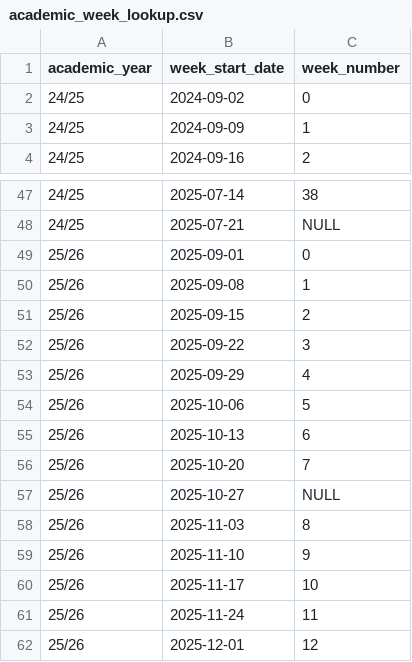
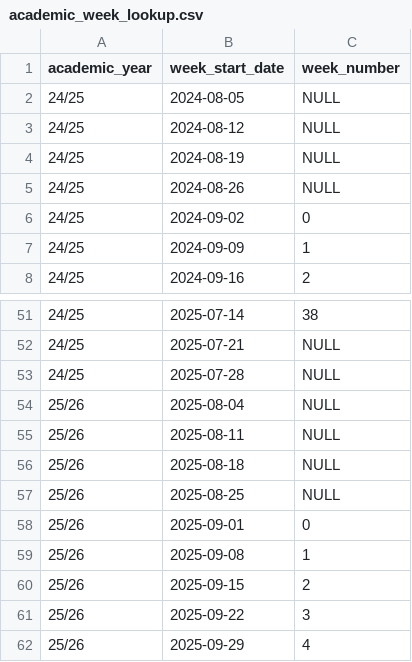
Before and after one commit to olufisayoa/curriculum_dbt_snowflake, a CSV file: seeds/academic_week_lookup.csv, drawn as a sheet; only a part is shown, gaps mark what is left out; the shorter side is filled out with more unchanged rows; the diff covers the shown part only; the diff names each change by its address in the sheet, - before the commit and + after, or states it on an @@ line.

Commit message:
feat(staging): add 26/27 calendar to seeds

```diff
--- a/seeds/academic_week_lookup.csv
+++ b/seeds/academic_week_lookup.csv
+row 2: 24/25 | 2024-08-05 | NULL
+row 3: 24/25 | 2024-08-12 | NULL
+row 4: 24/25 | 2024-08-19 | NULL
+row 5: 24/25 | 2024-08-26 | NULL
+row 53: 24/25 | 2025-07-28 | NULL
+row 54: 25/26 | 2025-08-04 | NULL
+row 55: 25/26 | 2025-08-11 | NULL
+row 56: 25/26 | 2025-08-18 | NULL
+row 57: 25/26 | 2025-08-25 | NULL
```
Also changed, not shown: 53 added rows elsewhere in this file, seeds/academic_calendar_lookup.csv.
